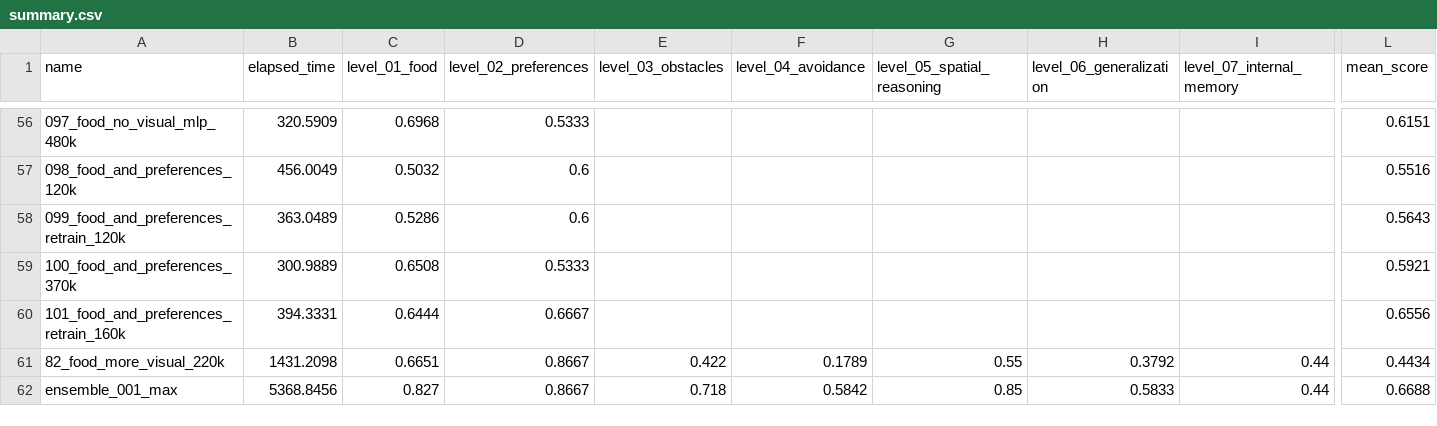
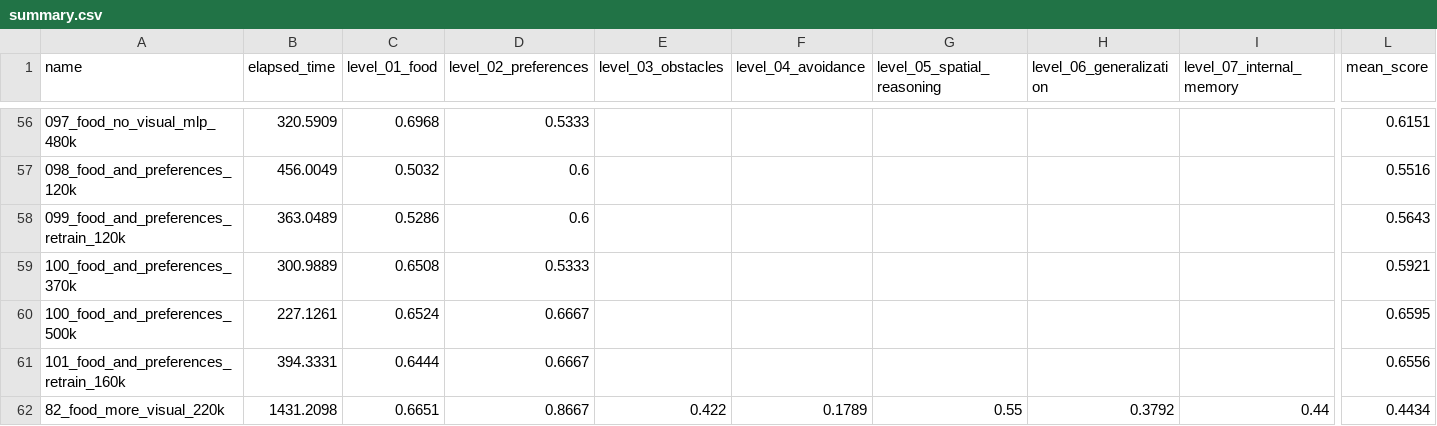
Before and after one commit to ironbar/orangutan, a CSV file: scripts/test_submission/summary.csv, drawn as a sheet; only a part is shown, gaps mark what is left out; the shorter side is filled out with more unchanged rows; rows hold the shown columns only; the diff names each change by its address in the sheet, - before the commit and + after, or states it on an @@ line.

```diff
--- a/scripts/test_submission/summary.csv
+++ b/scripts/test_submission/summary.csv
+row 60: 100_food_and_preferences_500k | 227.1261 | 0.6524 | 0.6667 |  |  |  |  |  | 0.6595
```
Also changed, not shown: 4 other files.
